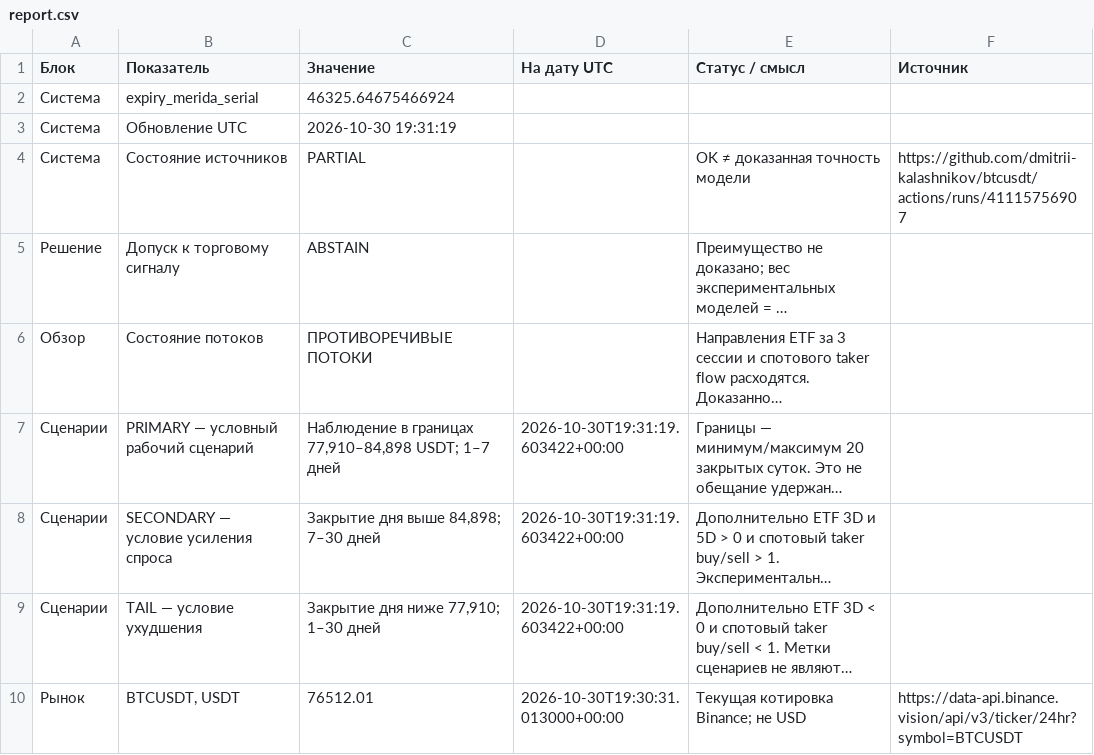
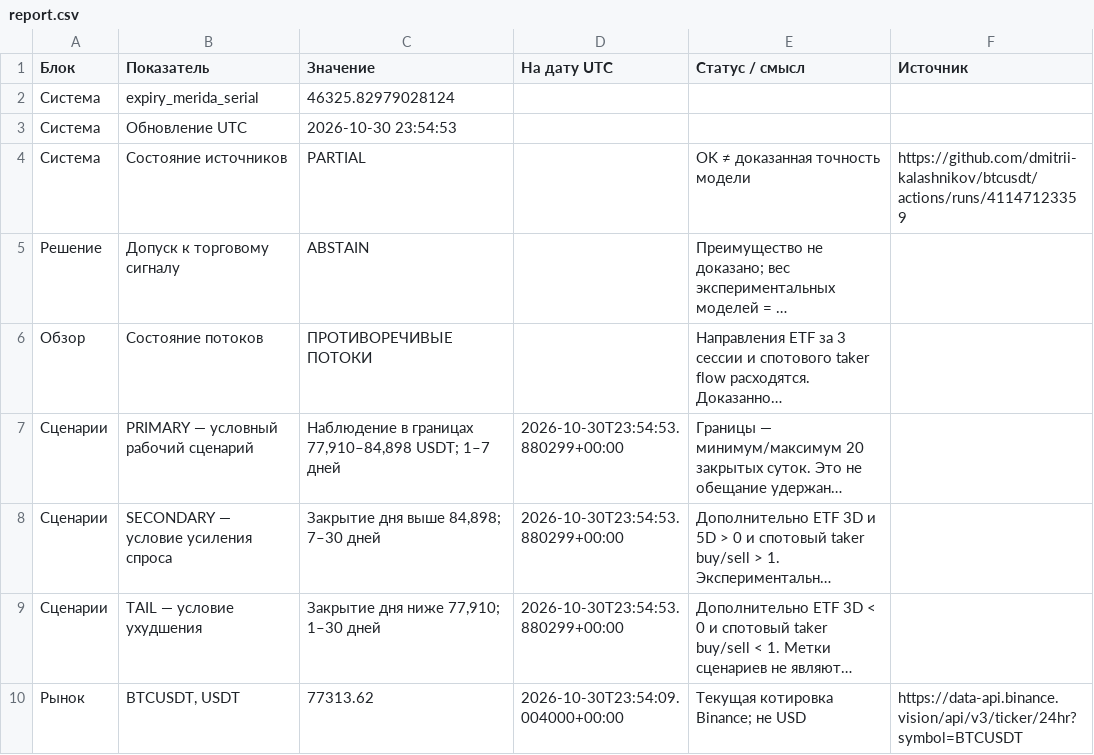
Before and after one commit to dmitrii-kalashnikov/btcusdt, a CSV file: live/report.csv, drawn as a sheet; only a part is shown; long unchanged cells end in …; the diff covers the shown part only; the diff names each change by its address in the sheet, - before the commit and + after, or states it on an @@ line.

Commit message:
report: BTC verified snapshot 2026-10-30T23:54Z

```diff
--- a/live/report.csv
+++ b/live/report.csv
-C2 (Значение): 46325.64675466924
+C2 (Значение): 46325.82979028124
-C3 (Значение): 2026-10-30 19:31:19
+C3 (Значение): 2026-10-30 23:54:53
-F4 (Источник): https://github.com/dmitrii-kalashnikov/btcusdt/actions/runs/41115756907
+F4 (Источник): https://github.com/dmitrii-kalashnikov/btcusdt/actions/runs/41147123359
-D7:D9 (На дату UTC): 2026-10-30T19:31:19.603422+00:00
+D7:D9 (На дату UTC): 2026-10-30T23:54:53.880299+00:00
-C10 (Значение): 76512.01
+C10 (Значение): 77313.62
-D10 (На дату UTC): 2026-10-30T19:30:31.013000+00:00
+D10 (На дату UTC): 2026-10-30T23:54:09.004000+00:00
```
Also changed, not shown: 15 edited cells elsewhere in this file, 1 other file.
